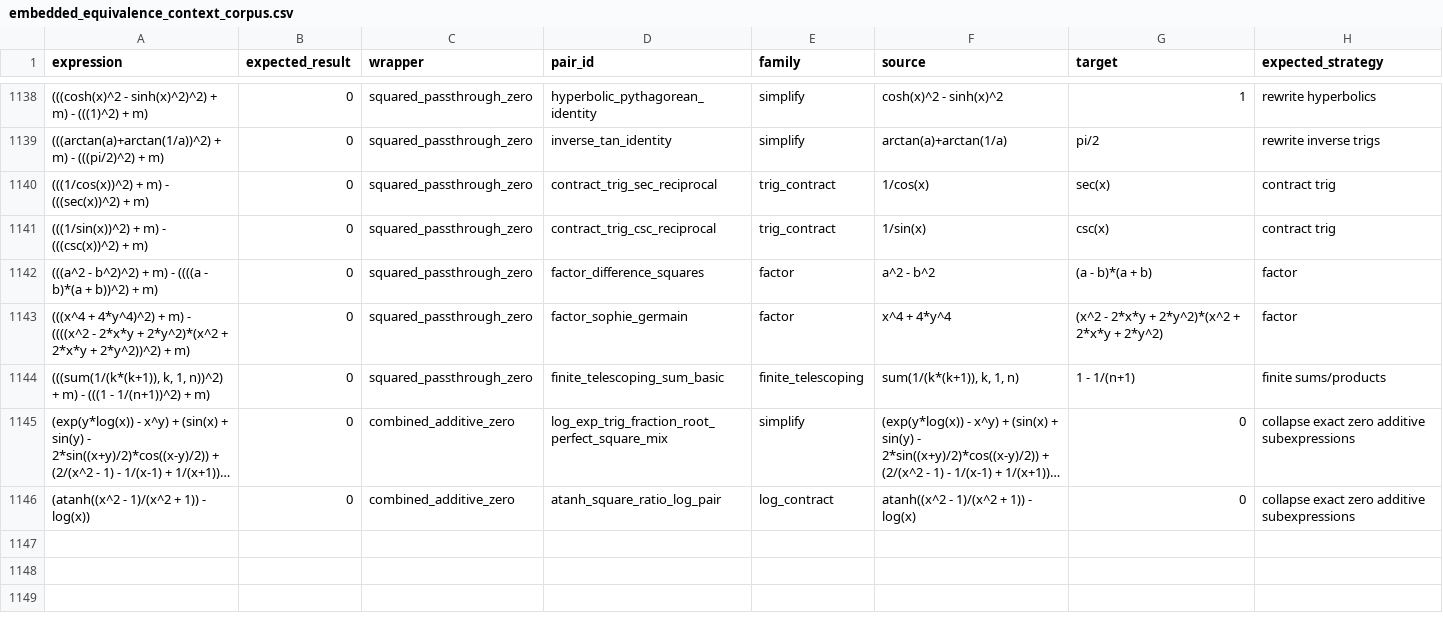
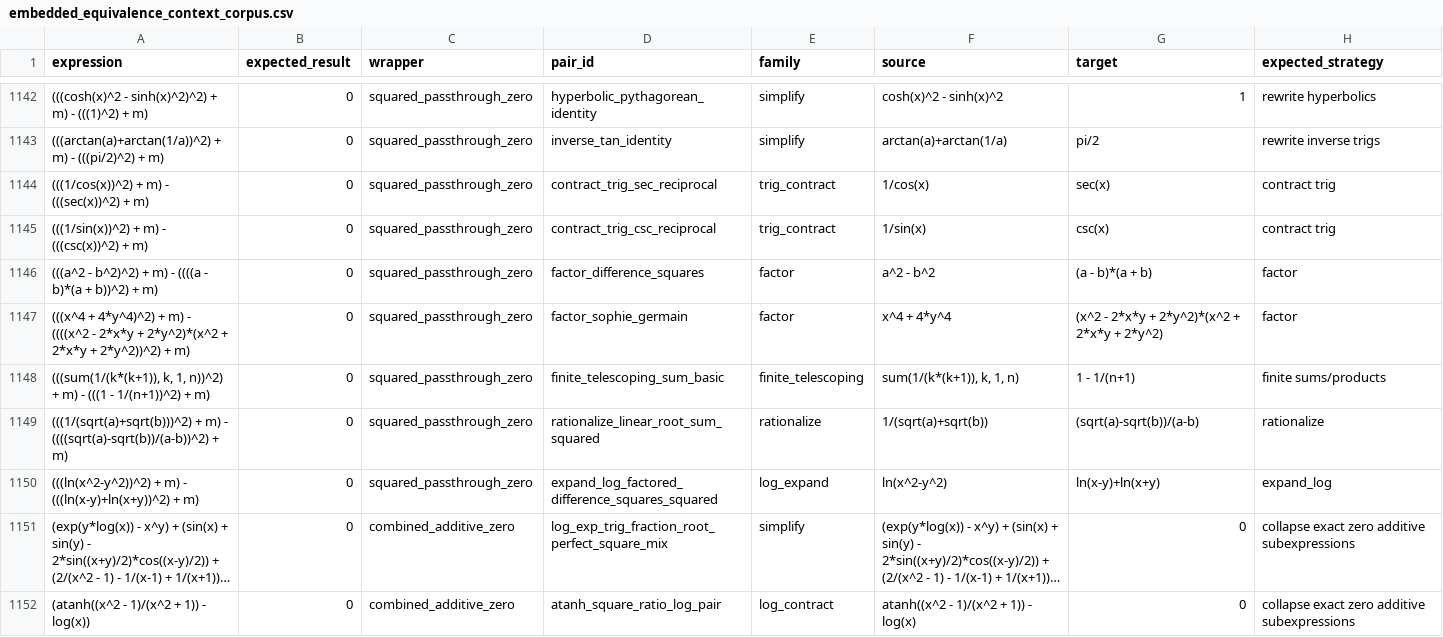
Before and after one commit to javileyes/ExpliCAS, a CSV file: docs/embedded_equivalence_context_corpus.csv, drawn as a sheet; only a part is shown, gaps mark what is left out; long unchanged cells end in …; the diff covers the shown part only; the diff names each change by its address in the sheet, - before the commit and + after, or states it on an @@ line.

```diff
--- a/docs/embedded_equivalence_context_corpus.csv
+++ b/docs/embedded_equivalence_context_corpus.csv
+row 1149: (((1/(sqrt(a)+sqrt(b)))^2) + m) - ((((sqrt(a)-sqrt(b))/(a-b))^2) + m) | 0 | squared_passthrough_zero | rationalize_linear_root_sum_squared | rationalize | 1/(sqrt(a)+sqrt(b)) | (sqrt(a)-sqrt(b))/(a-b) | rationalize
+row 1150: (((ln(x^2-y^2))^2) + m) - (((ln(x-y)+ln(x+y))^2) + m) | 0 | squared_passthrough_zero | expand_log_factored_difference_squares_squared | log_expand | ln(x^2-y^2) | ln(x-y)+ln(x+y) | expand_log
```
Also changed, not shown: 8 added rows elsewhere in this file, 7 other files.
